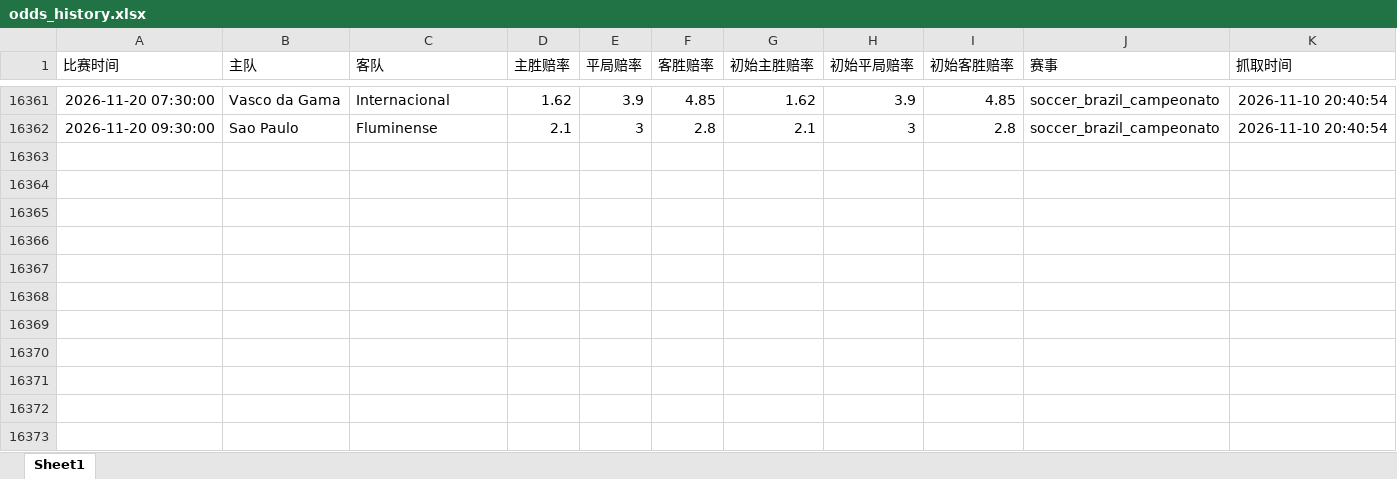
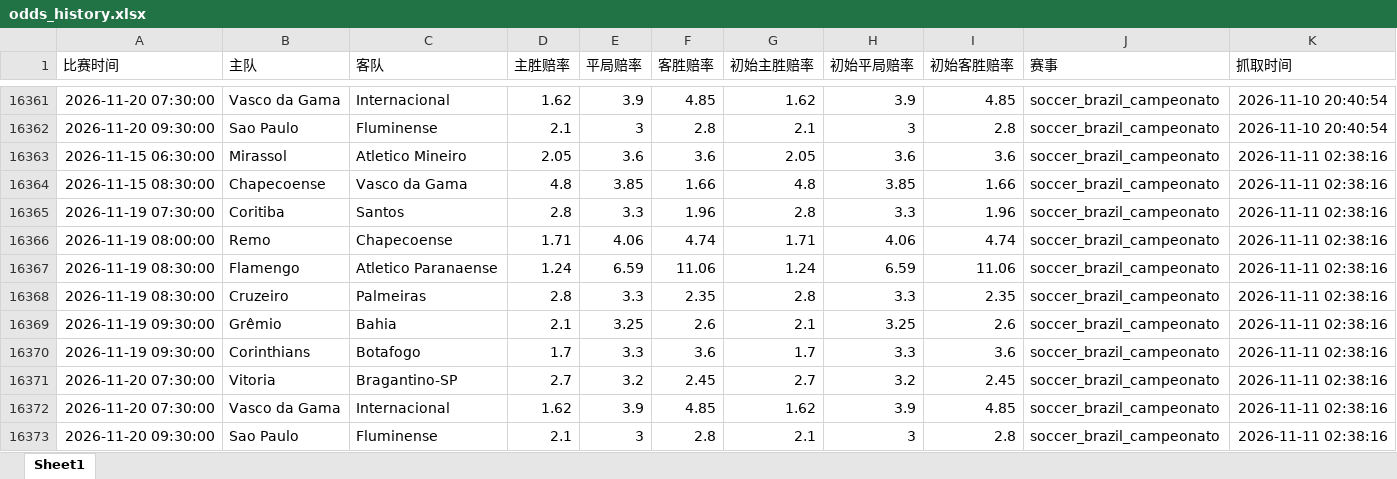
Before and after one commit to mynametengfei-coder/football_model, an Excel workbook: odds_history.xlsx, sheet Sheet1, drawn as a sheet; only a part is shown, gaps mark what is left out; values as stored, in another font and other column widths than the file's, no borders; the diff names each change by its address in the sheet, - before the commit and + after, or states it on an @@ line.

```diff
--- a/odds_history.xlsx (sheet Sheet1)
+++ b/odds_history.xlsx (sheet Sheet1)
+row 16363: 2026-11-15 06:30:00 | Mirassol | Atletico Mineiro | 2.05 | 3.6 | 3.6 | 2.05 | 3.6 | 3.6 | soccer_brazil_campeonato | 2026-11-11 02:38:16
+row 16364: 2026-11-15 08:30:00 | Chapecoense | Vasco da Gama | 4.8 | 3.85 | 1.66 | 4.8 | 3.85 | 1.66 | soccer_brazil_campeonato | 2026-11-11 02:38:16
+row 16365: 2026-11-19 07:30:00 | Coritiba | Santos | 2.8 | 3.3 | 1.96 | 2.8 | 3.3 | 1.96 | soccer_brazil_campeonato | 2026-11-11 02:38:16
+row 16366: 2026-11-19 08:00:00 | Remo | Chapecoense | 1.71 | 4.06 | 4.74 | 1.71 | 4.06 | 4.74 | soccer_brazil_campeonato | 2026-11-11 02:38:16
+row 16367: 2026-11-19 08:30:00 | Flamengo | Atletico Paranaense | 1.24 | 6.59 | 11.06 | 1.24 | 6.59 | 11.06 | soccer_brazil_campeonato | 2026-11-11 02:38:16
+row 16368: 2026-11-19 08:30:00 | Cruzeiro | Palmeiras | 2.8 | 3.3 | 2.35 | 2.8 | 3.3 | 2.35 | soccer_brazil_campeonato | 2026-11-11 02:38:16
+row 16369: 2026-11-19 09:30:00 | Grêmio | Bahia | 2.1 | 3.25 | 2.6 | 2.1 | 3.25 | 2.6 | soccer_brazil_campeonato | 2026-11-11 02:38:16
+row 16370: 2026-11-19 09:30:00 | Corinthians | Botafogo | 1.7 | 3.3 | 3.6 | 1.7 | 3.3 | 3.6 | soccer_brazil_campeonato | 2026-11-11 02:38:16
+row 16371: 2026-11-20 07:30:00 | Vitoria | Bragantino-SP | 2.7 | 3.2 | 2.45 | 2.7 | 3.2 | 2.45 | soccer_brazil_campeonato | 2026-11-11 02:38:16
+row 16372: 2026-11-20 07:30:00 | Vasco da Gama | Internacional | 1.62 | 3.9 | 4.85 | 1.62 | 3.9 | 4.85 | soccer_brazil_campeonato | 2026-11-11 02:38:16
+row 16373: 2026-11-20 09:30:00 | Sao Paulo | Fluminense | 2.1 | 3 | 2.8 | 2.1 | 3 | 2.8 | soccer_brazil_campeonato | 2026-11-11 02:38:16
```
Also changed, not shown: matches_with_odds.xlsx.
